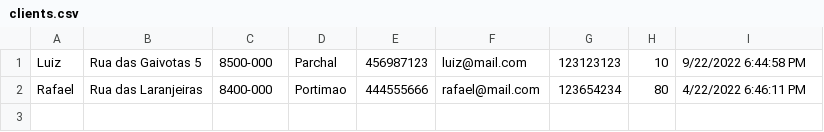
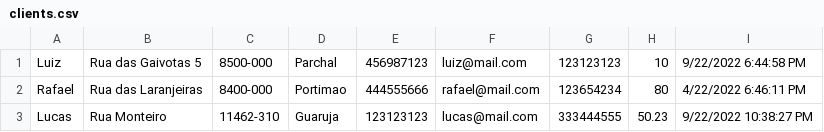
Before and after one commit to Luizcontes/ufcd3935_trabalho_final, a CSV file: data/clients.csv, drawn as a sheet; the diff names each change by its address in the sheet, - before the commit and + after, or states it on an @@ line.

```diff
--- a/data/clients.csv
+++ b/data/clients.csv
+row 3: Lucas | Rua Monteiro | 11462-310 | Guaruja | 123123123 | lucas@mail.com | 333444555 | 50.23 | 9/22/2022 10:38:27 PM
```
Also changed, not shown: 9 other files.
